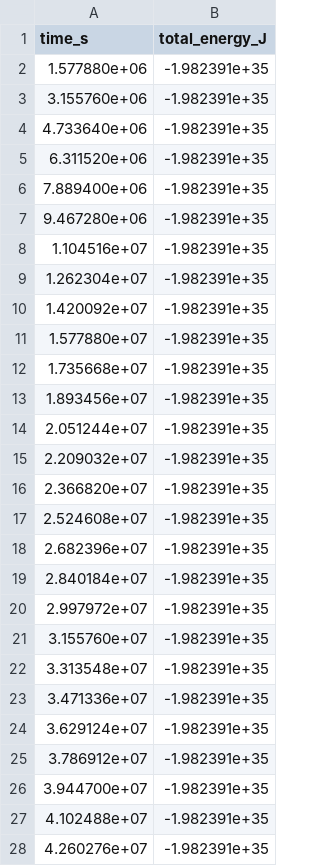
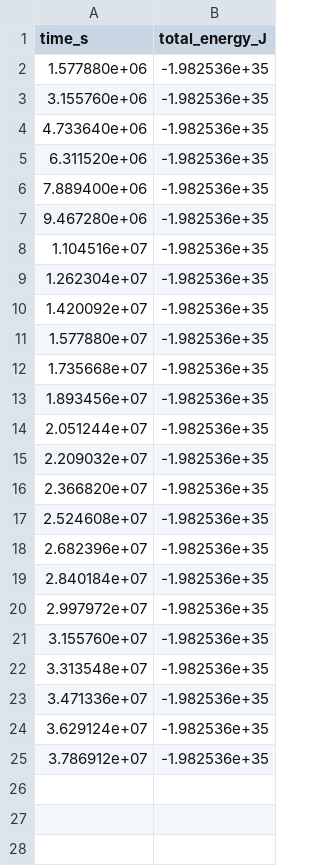
Before and after one commit to shadowsid12/Solar-System-Model, a CSV file: output/energy_beeman.csv, drawn as a sheet; only a part is shown; the diff covers the shown part only.

```diff
--- a/output/energy_beeman.csv
+++ b/output/energy_beeman.csv
@@ -1,28 +1,25 @@
 time_s,total_energy_J
-1.577880e+06,-1.982391e+35
-3.155760e+06,-1.982391e+35
-4.733640e+06,-1.982391e+35
-6.311520e+06,-1.982391e+35
-7.889400e+06,-1.982391e+35
-9.467280e+06,-1.982391e+35
-1.104516e+07,-1.982391e+35
-1.262304e+07,-1.982391e+35
-1.420092e+07,-1.982391e+35
-1.577880e+07,-1.982391e+35
-1.735668e+07,-1.982391e+35
-1.893456e+07,-1.982391e+35
-2.051244e+07,-1.982391e+35
-2.209032e+07,-1.982391e+35
-2.366820e+07,-1.982391e+35
-2.524608e+07,-1.982391e+35
-2.682396e+07,-1.982391e+35
-2.840184e+07,-1.982391e+35
-2.997972e+07,-1.982391e+35
-3.155760e+07,-1.982391e+35
-3.313548e+07,-1.982391e+35
-3.471336e+07,-1.982391e+35
-3.629124e+07,-1.982391e+35
-3.786912e+07,-1.982391e+35
-3.944700e+07,-1.982391e+35
-4.102488e+07,-1.982391e+35
-4.260276e+07,-1.982391e+35
+1.577880e+06,-1.982536e+35
+3.155760e+06,-1.982536e+35
+4.733640e+06,-1.982536e+35
+6.311520e+06,-1.982536e+35
+7.889400e+06,-1.982536e+35
+9.467280e+06,-1.982536e+35
+1.104516e+07,-1.982536e+35
+1.262304e+07,-1.982536e+35
+1.420092e+07,-1.982536e+35
+1.577880e+07,-1.982536e+35
+1.735668e+07,-1.982536e+35
+1.893456e+07,-1.982536e+35
+2.051244e+07,-1.982536e+35
+2.209032e+07,-1.982536e+35
+2.366820e+07,-1.982536e+35
+2.524608e+07,-1.982536e+35
+2.682396e+07,-1.982536e+35
+2.840184e+07,-1.982536e+35
+2.997972e+07,-1.982536e+35
+3.155760e+07,-1.982536e+35
+3.313548e+07,-1.982536e+35
+3.471336e+07,-1.982536e+35
+3.629124e+07,-1.982536e+35
+3.786912e+07,-1.982536e+35
```
Also changed, not shown: 40 removed rows elsewhere in this file, 5 other files.
